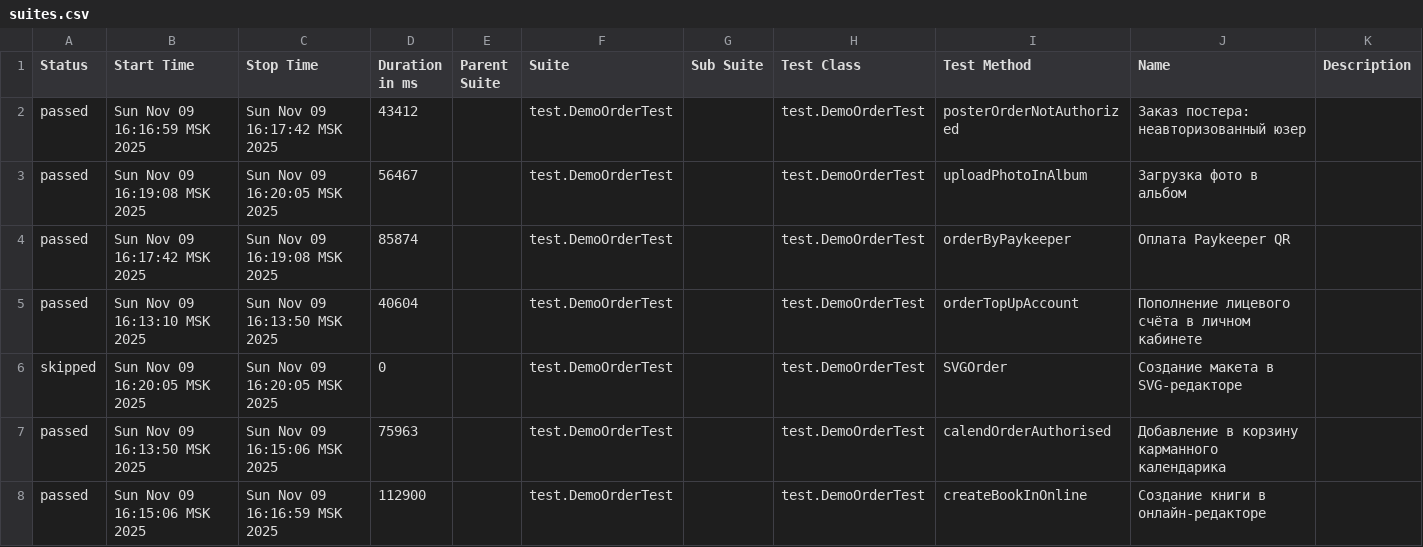
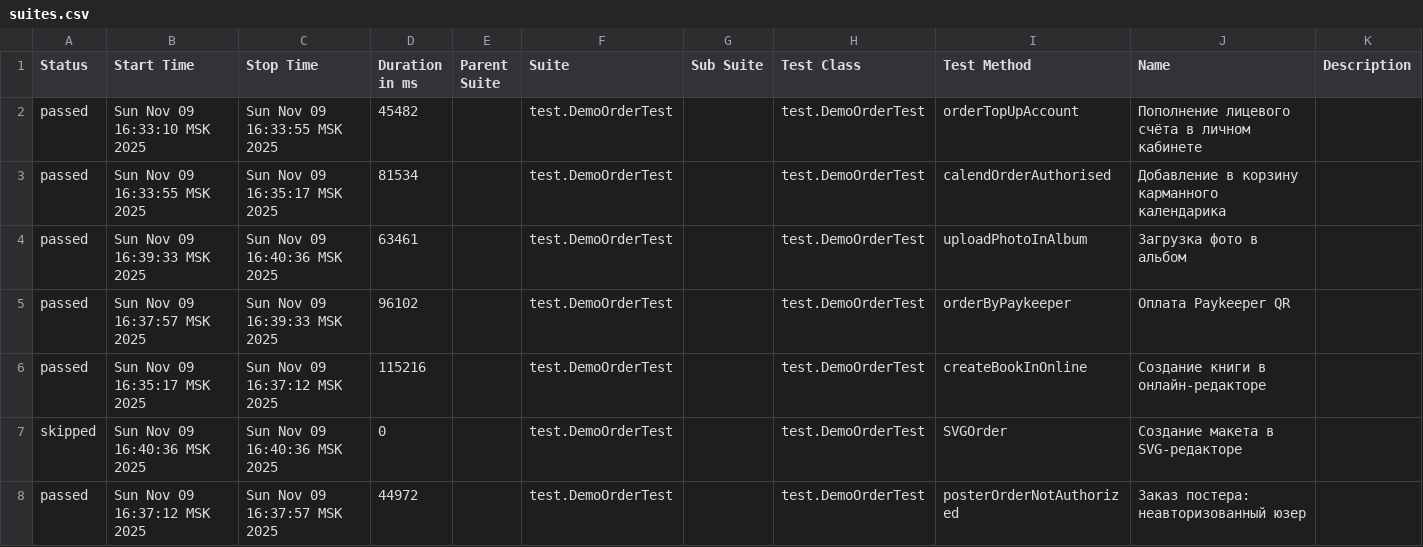
Before and after one commit to polinam-netprint/allure-reports-for-web, a CSV file: web-master/data/suites.csv, drawn as a sheet.

Commit message:
Update report for master

```diff
--- a/web-master/data/suites.csv
+++ b/web-master/data/suites.csv
@@ -1,8 +1,8 @@
 "Status","Start Time","Stop Time","Duration in ms","Parent Suite","Suite","Sub Suite","Test Class","Test Method","Name","Description"
-"passed","Sun Nov 09 16:16:59 MSK 2025","Sun Nov 09 16:17:42 MSK 2025","43412","","test.DemoOrderTest","","test.DemoOrderTest","posterOrderNotAuthorized","Заказ постера: неавторизованный юзер",""
-"passed","Sun Nov 09 16:19:08 MSK 2025","Sun Nov 09 16:20:05 MSK 2025","56467","","test.DemoOrderTest","","test.DemoOrderTest","uploadPhotoInAlbum","Загрузка фото в альбом",""
-"passed","Sun Nov 09 16:17:42 MSK 2025","Sun Nov 09 16:19:08 MSK 2025","85874","","test.DemoOrderTest","","test.DemoOrderTest","orderByPaykeeper","Оплата Paykeeper QR",""
-"passed","Sun Nov 09 16:13:10 MSK 2025","Sun Nov 09 16:13:50 MSK 2025","40604","","test.DemoOrderTest","","test.DemoOrderTest","orderTopUpAccount","Пополнение лицевого счёта в личном кабинете",""
-"skipped","Sun Nov 09 16:20:05 MSK 2025","Sun Nov 09 16:20:05 MSK 2025","0","","test.DemoOrderTest","","test.DemoOrderTest","SVGOrder","Создание макета в SVG-редакторе",""
-"passed","Sun Nov 09 16:13:50 MSK 2025","Sun Nov 09 16:15:06 MSK 2025","75963","","test.DemoOrderTest","","test.DemoOrderTest","calendOrderAuthorised","Добавление в корзину карманного календарика",""
-"passed","Sun Nov 09 16:15:06 MSK 2025","Sun Nov 09 16:16:59 MSK 2025","112900","","test.DemoOrderTest","","test.DemoOrderTest","createBookInOnline","Создание книги в онлайн-редакторе",""
+"passed","Sun Nov 09 16:33:10 MSK 2025","Sun Nov 09 16:33:55 MSK 2025","45482","","test.DemoOrderTest","","test.DemoOrderTest","orderTopUpAccount","Пополнение лицевого счёта в личном кабинете",""
+"passed","Sun Nov 09 16:33:55 MSK 2025","Sun Nov 09 16:35:17 MSK 2025","81534","","test.DemoOrderTest","","test.DemoOrderTest","calendOrderAuthorised","Добавление в корзину карманного календарика",""
+"passed","Sun Nov 09 16:39:33 MSK 2025","Sun Nov 09 16:40:36 MSK 2025","63461","","test.DemoOrderTest","","test.DemoOrderTest","uploadPhotoInAlbum","Загрузка фото в альбом",""
+"passed","Sun Nov 09 16:37:57 MSK 2025","Sun Nov 09 16:39:33 MSK 2025","96102","","test.DemoOrderTest","","test.DemoOrderTest","orderByPaykeeper","Оплата Paykeeper QR",""
+"passed","Sun Nov 09 16:35:17 MSK 2025","Sun Nov 09 16:37:12 MSK 2025","115216","","test.DemoOrderTest","","test.DemoOrderTest","createBookInOnline","Создание книги в онлайн-редакторе",""
+"skipped","Sun Nov 09 16:40:36 MSK 2025","Sun Nov 09 16:40:36 MSK 2025","0","","test.DemoOrderTest","","test.DemoOrderTest","SVGOrder","Создание макета в SVG-редакторе",""
+"passed","Sun Nov 09 16:37:12 MSK 2025","Sun Nov 09 16:37:57 MSK 2025","44972","","test.DemoOrderTest","","test.DemoOrderTest","posterOrderNotAuthorized","Заказ постера: неавторизованный юзер",""
```
Also changed, not shown: 20 other files.
